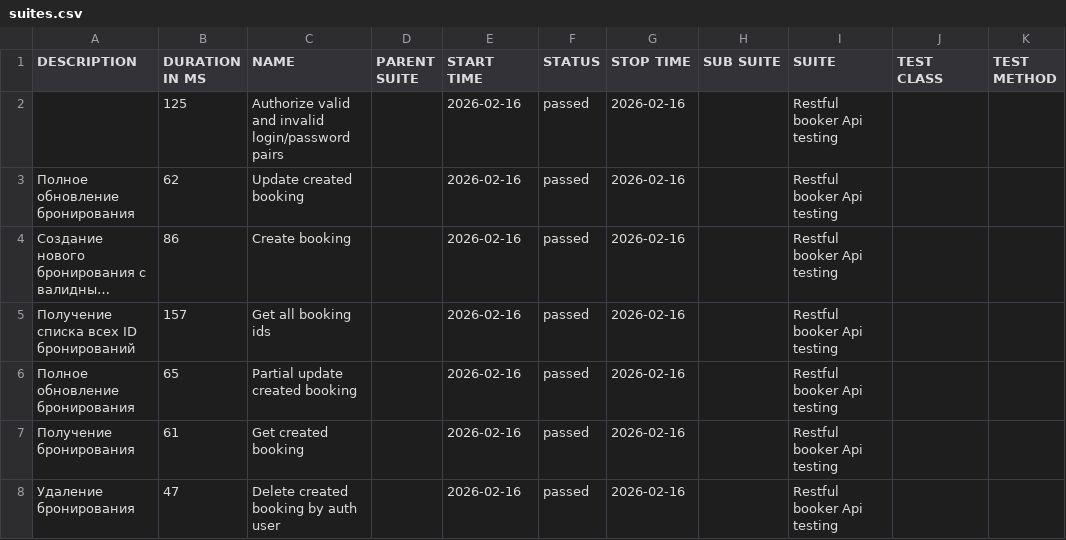
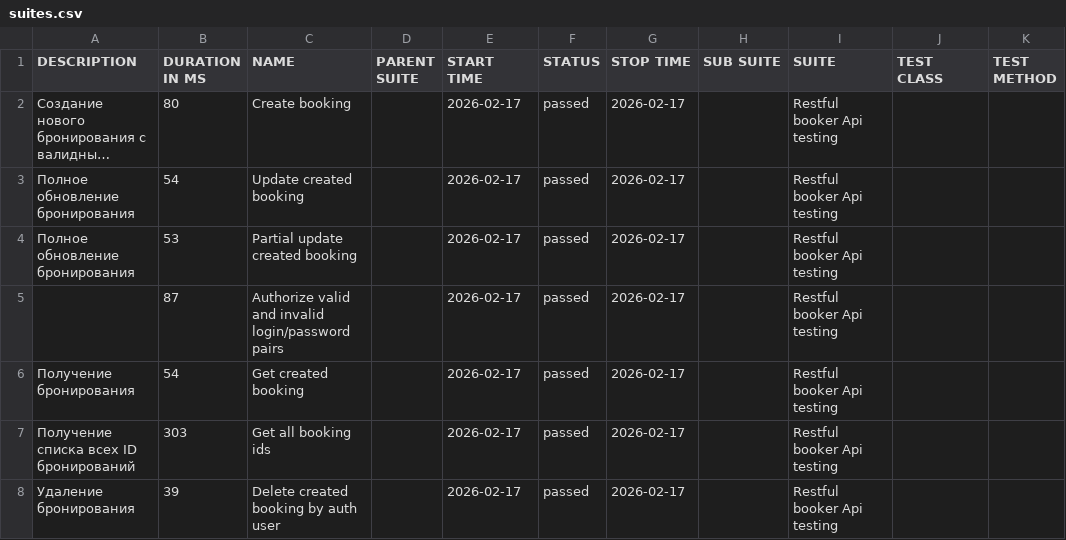
Before and after one commit to elenkaFila/Cypress-api-testing, a CSV file: data/suites.csv, drawn as a sheet; long unchanged cells end in …; removed rows and columns are numbered as before the commit, all else as after; the diff names each change by its address in the sheet, - before the commit and + after, or states it on an @@ line.

```diff
--- a/data/suites.csv
+++ b/data/suites.csv
-row 2:  | 125 | Authorize valid and invalid login/password pairs |  | 2026-02-16 | passed | 2026-02-16 |  | Restful booker Api testing
-row 3: Полное обновление бронирования | 62 | Update created booking |  | 2026-02-16 | passed | 2026-02-16 |  | Restful booker Api testing
-B2 (DURATION IN MS): 86
+B2 (DURATION IN MS): 80
-E2:E4 (START TIME): 2026-02-16
+E2:E4 (START TIME): 2026-02-17
-G2:G4 (STOP TIME): 2026-02-16
+G2:G4 (STOP TIME): 2026-02-17
-A3 (DESCRIPTION): Получение списка всех ID бронирований
+A3 (DESCRIPTION): Полное обновление бронирования
-B3 (DURATION IN MS): 157
+B3 (DURATION IN MS): 54
-C3 (NAME): Get all booking ids
+C3 (NAME): Update created booking
-B4 (DURATION IN MS): 65
+B4 (DURATION IN MS): 53
+row 5:  | 87 | Authorize valid and invalid login/password pairs |  | 2026-02-17 | passed | 2026-02-17 |  | Restful booker Api testing
-B6 (DURATION IN MS): 61
+B6 (DURATION IN MS): 54
-E6 (START TIME): 2026-02-16
+E6 (START TIME): 2026-02-17
-G6 (STOP TIME): 2026-02-16
+G6 (STOP TIME): 2026-02-17
+row 7: Получение списка всех ID бронирований | 303 | Get all booking ids |  | 2026-02-17 | passed | 2026-02-17 |  | Restful booker Api testing
-B8 (DURATION IN MS): 47
+B8 (DURATION IN MS): 39
-E8 (START TIME): 2026-02-16
+E8 (START TIME): 2026-02-17
-G8 (STOP TIME): 2026-02-16
+G8 (STOP TIME): 2026-02-17
```
Also changed, not shown: data/behaviors.csv, 28 other files.
